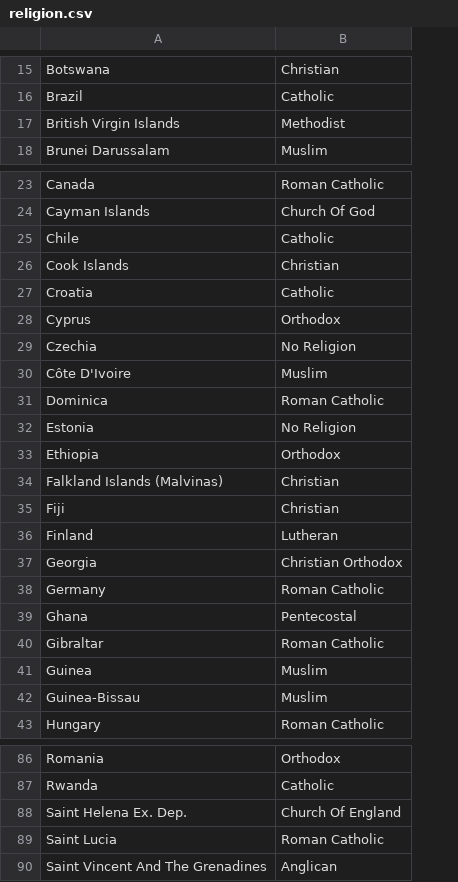
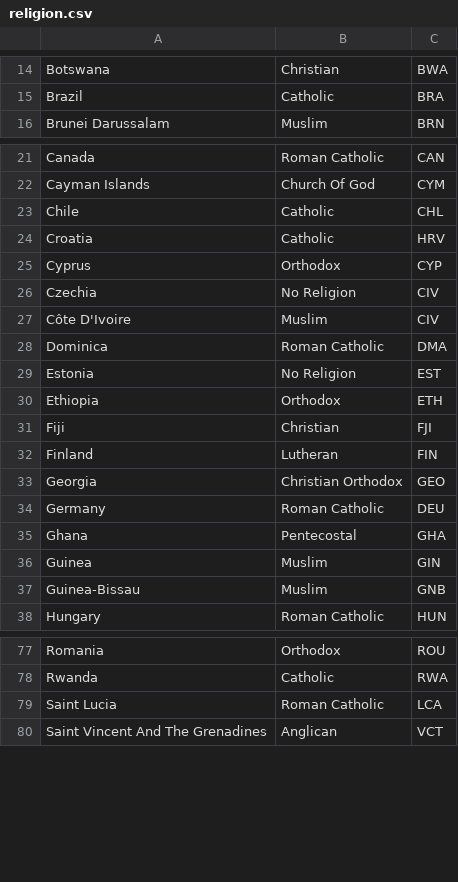
Before and after one commit to syeon0928/FinalExam_VA, a CSV file: cleaned_data/religion.csv, drawn as a sheet; only a part is shown, gaps mark what is left out; removed rows and columns are numbered as before the commit, all else as after; the diff covers the shown part only; the diff names each change by its address in the sheet, - before the commit and + after, or states it on an @@ line.

```diff
--- a/cleaned_data/religion.csv
+++ b/cleaned_data/religion.csv
+column C, rows 14-16: BWA | BRA | BRN; rows 21-38: CAN | CYM | CHL | HRV | CYP | CIV | CIV | DMA | EST | ETH | FJI | FIN | GEO | DEU | GHA | GIN | GNB | HUN; rows 77-80: ROU | RWA | LCA | VCT
-row 17: British Virgin Islands | Methodist
-row 26: Cook Islands | Christian
-row 34: Falkland Islands (Malvinas) | Christian
-row 40: Gibraltar | Roman Catholic
-row 88: Saint Helena Ex. Dep. | Church Of England
```
Also changed, not shown: 7 removed rows elsewhere in this file, cleaned_data/avg_rest_hot_p.csv, cleaned_data/cuisine_rank.csv, 3 other files.
